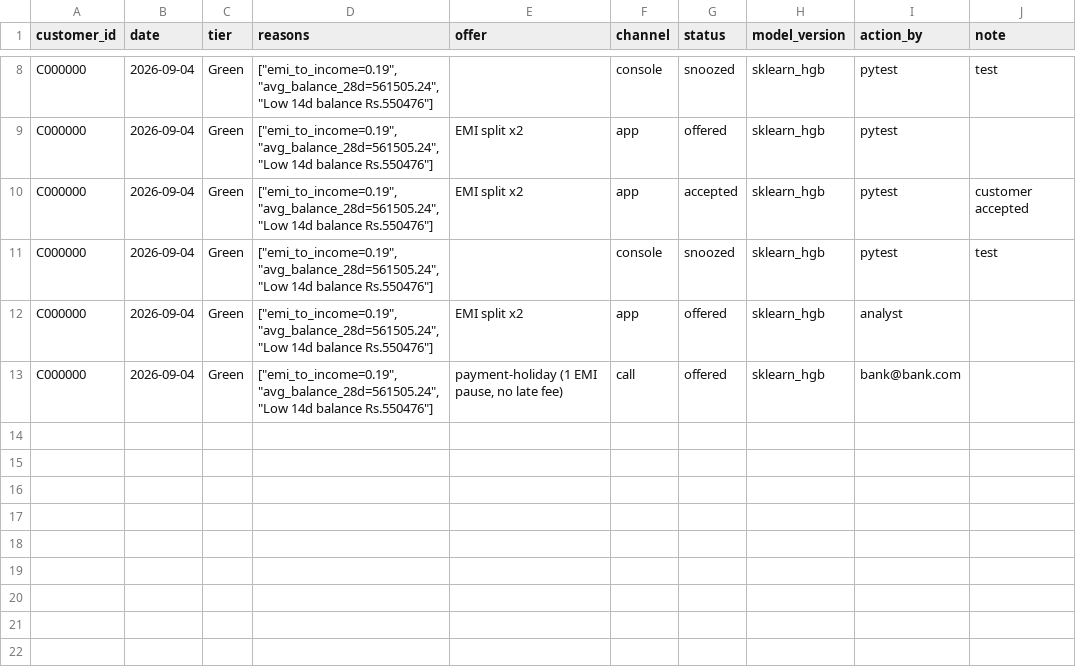
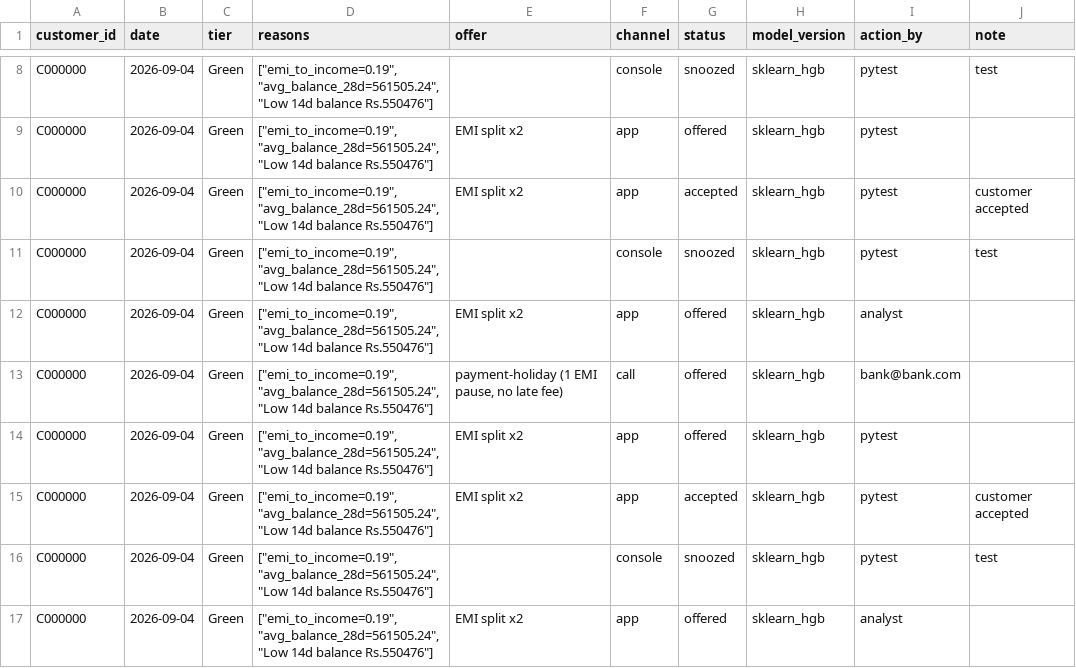
Before and after one commit to adhintra28/Credence, a CSV file: data/outputs/intervention_log.csv, drawn as a sheet; only a part is shown, gaps mark what is left out.

```diff
--- a/data/outputs/intervention_log.csv
+++ b/data/outputs/intervention_log.csv
@@ -13 +13,5 @@ C000000,2026-09-04,Green,"[""emi_to_income=0.19"", ""avg_balance_28d=561505.24""
 C000000,2026-09-04,Green,"[""emi_to_income=0.19"", ""avg_balance_28d=561505.24"", ""Low 14d balance Rs.550476""]","payment-holiday (1 EMI pause, no late fee)",call,offered,sklearn_hgb,bank@bank.com,
+C000000,2026-09-04,Green,"[""emi_to_income=0.19"", ""avg_balance_28d=561505.24"", ""Low 14d balance Rs.550476""]",EMI split x2,app,offered,sklearn_hgb,pytest,
+C000000,2026-09-04,Green,"[""emi_to_income=0.19"", ""avg_balance_28d=561505.24"", ""Low 14d balance Rs.550476""]",EMI split x2,app,accepted,sklearn_hgb,pytest,customer accepted
+C000000,2026-09-04,Green,"[""emi_to_income=0.19"", ""avg_balance_28d=561505.24"", ""Low 14d balance Rs.550476""]",,console,snoozed,sklearn_hgb,pytest,test
+C000000,2026-09-04,Green,"[""emi_to_income=0.19"", ""avg_balance_28d=561505.24"", ""Low 14d balance Rs.550476""]",EMI split x2,app,offered,sklearn_hgb,analyst,
```
Also changed, not shown: data/outputs/alert_actions.csv, 3 other files.
